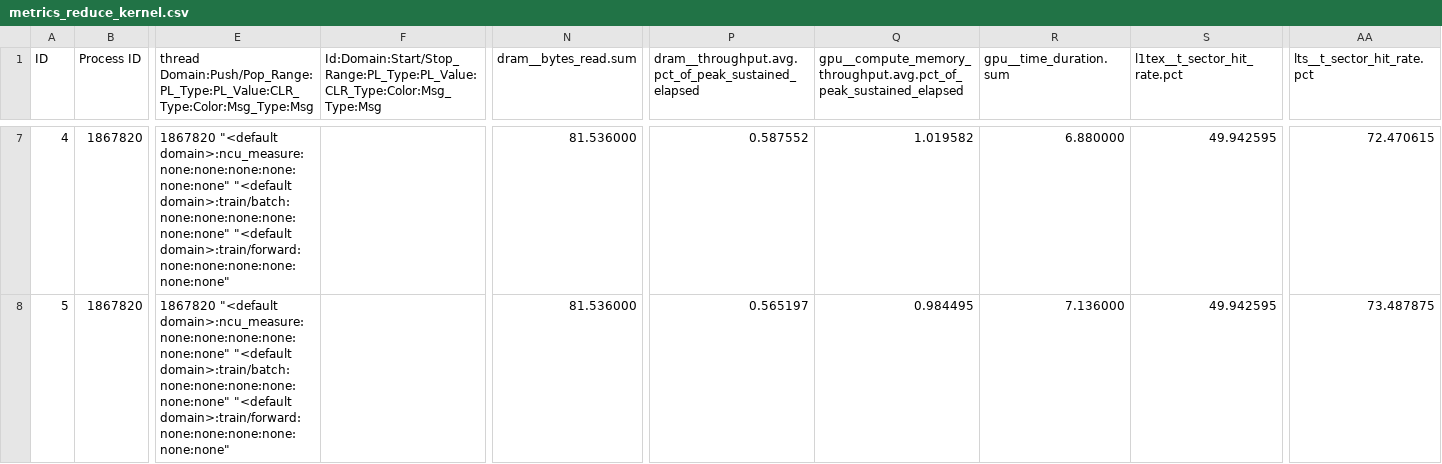
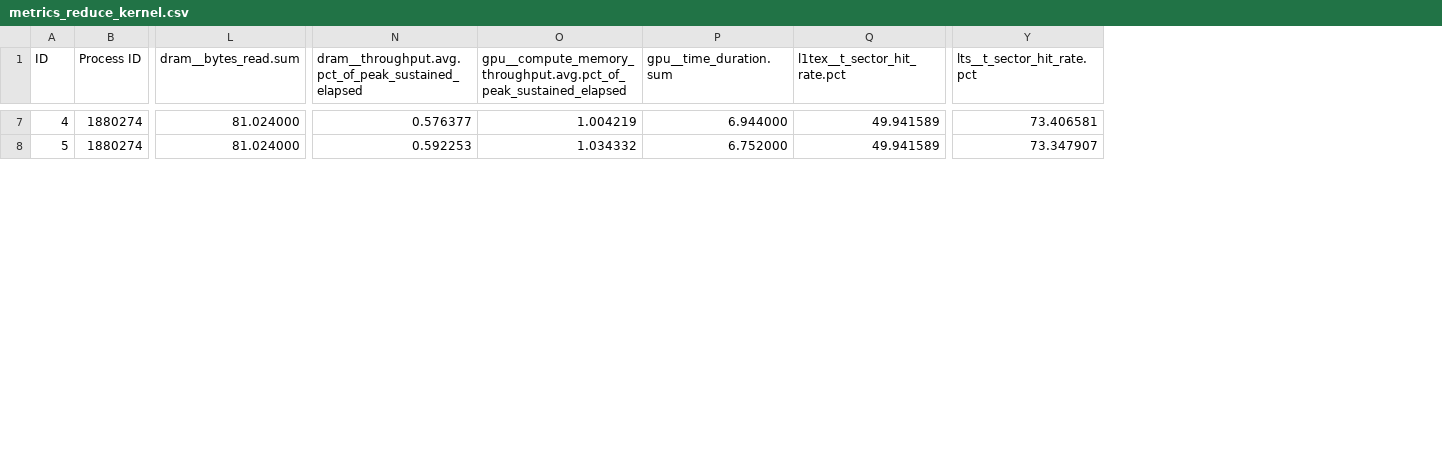
Before and after one commit to choij1589/ChargedHiggsAnalysisV3, a CSV file: ParticleNetMD/profiling/ncu/MHc130_MA90_Combined_n128/metrics_reduce_kernel.csv, drawn as a sheet; only a part is shown, gaps mark what is left out; removed rows and columns are numbered as before the commit, all else as after; the diff covers the shown part only; the diff names each change by its address in the sheet, - before the commit and + after, or states it on an @@ line.

```diff
--- a/ParticleNetMD/profiling/ncu/MHc130_MA90_Combined_n128/metrics_reduce_kernel.csv
+++ b/ParticleNetMD/profiling/ncu/MHc130_MA90_Combined_n128/metrics_reduce_kernel.csv
-column E, row 1: thread Domain:Push/Pop_Range:PL_Type:PL_Value:CLR_Type:Color:Msg_Type:Msg; rows 7-8: 1867820 "<default domain>:ncu_measure:none:none:none:none:none:none" "<default domain>:train/batch:none:none:none:none:none:none" "<default domain>:train/forward:none:none:none:none:none:none" | 1867820 "<default domain>:ncu_measure:none:none:none:none:none:none" "<default domain>:train/batch:none:none:none:none:none:none" "<default domain>:train/forward:none:none:none:none:none:none"
-column F, row 1: Id:Domain:Start/Stop_Range:PL_Type:PL_Value:CLR_Type:Color:Msg_Type:Msg
-B7:B8 (Process ID): 1867820
+B7:B8 (Process ID): 1880274
-L7:L8 (dram__bytes_read.sum): 81.536000
+L7:L8 (dram__bytes_read.sum): 81.024000
-N7: 0.587552
+N7: 0.576377
-O7: 1.019582
+O7: 1.004219
-P7 (gpu__time_duration.sum): 6.880000
+P7 (gpu__time_duration.sum): 6.944000
-Q7:Q8 (l1tex__t_sector_hit_rate.pct): 49.942595
+Q7:Q8 (l1tex__t_sector_hit_rate.pct): 49.941589
-Y7 (lts__t_sector_hit_rate.pct): 72.470615
+Y7 (lts__t_sector_hit_rate.pct): 73.406581
-N8: 0.565197
+N8: 0.592253
-O8: 0.984495
+O8: 1.034332
-P8 (gpu__time_duration.sum): 7.136000
+P8 (gpu__time_duration.sum): 6.752000
-Y8 (lts__t_sector_hit_rate.pct): 73.487875
+Y8 (lts__t_sector_hit_rate.pct): 73.347907
```
Also changed, not shown: 172 edited cells elsewhere in this file, 14 other files.
